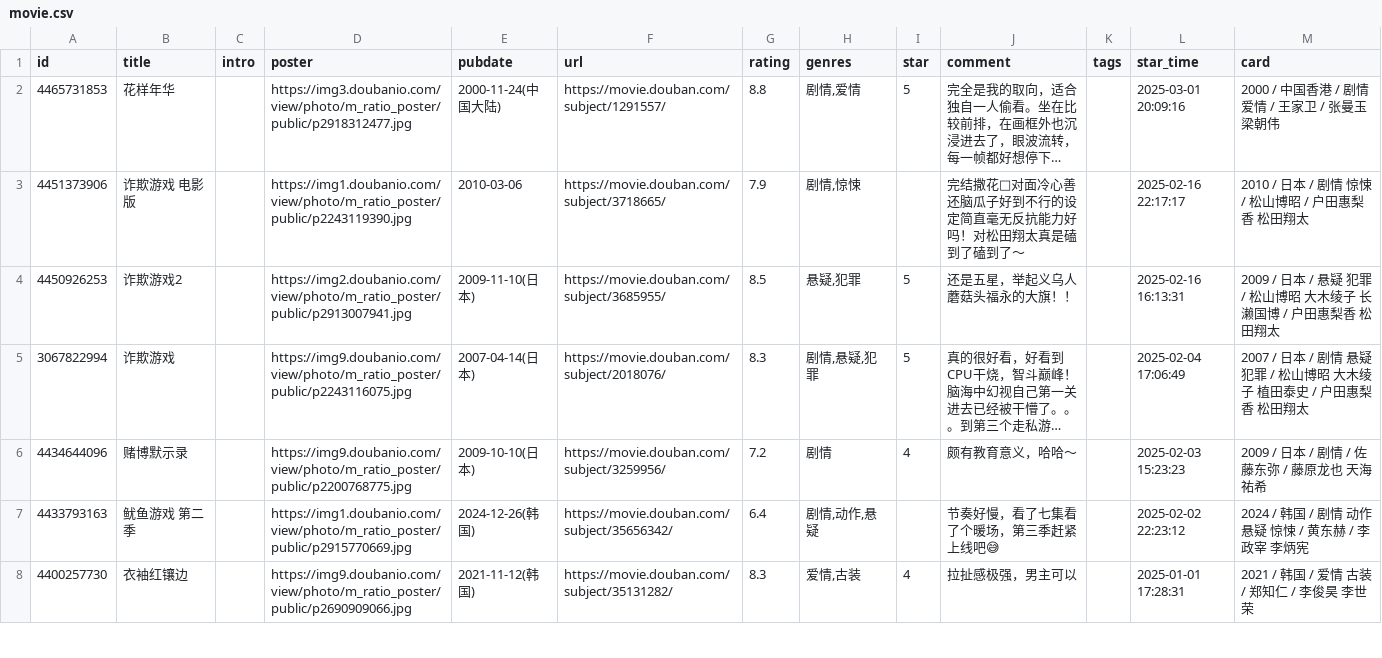
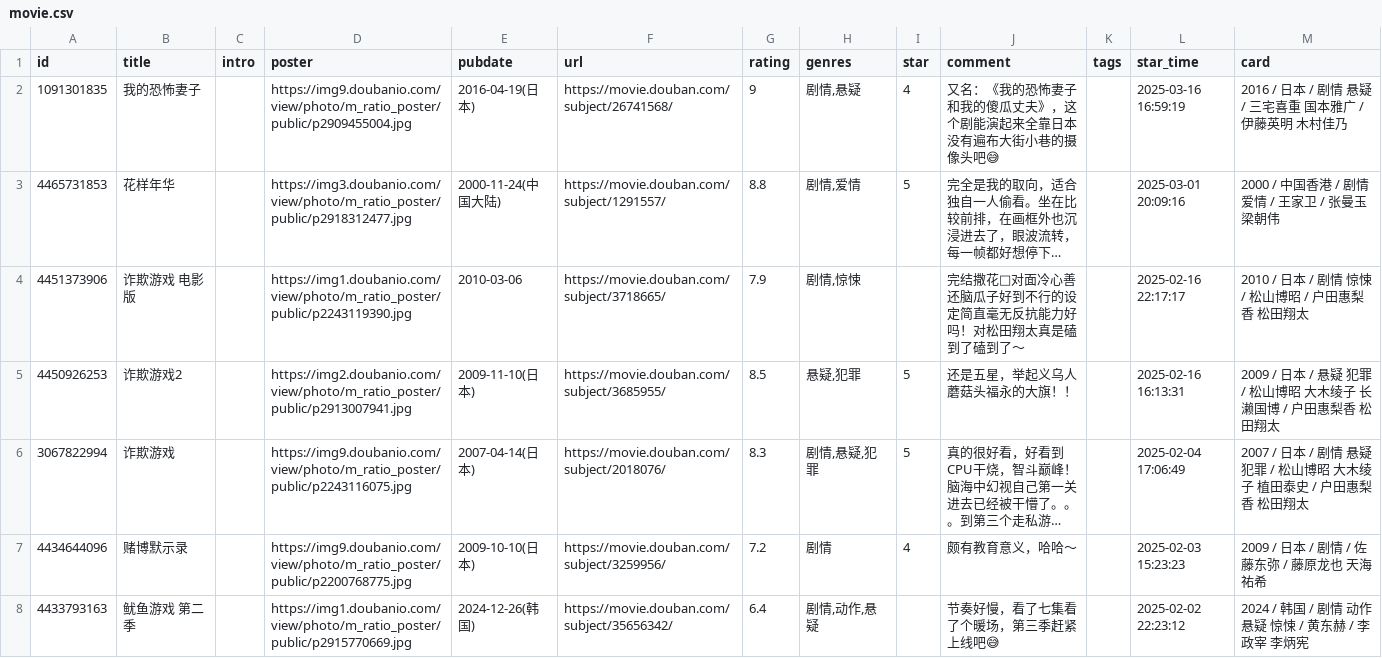
Before and after one commit to stevenash0822/obsidian-hugo-blog, a CSV file: static/douban/teammate/movie.csv, drawn as a sheet; only a part is shown; the shorter side is filled out with more unchanged rows; long unchanged cells end in …; the diff names each change by its address in the sheet, - before the commit and + after, or states it on an @@ line.

Commit message:
chore: update douban data

```diff
--- a/static/douban/teammate/movie.csv
+++ b/static/douban/teammate/movie.csv
+row 2: 1091301835 | 我的恐怖妻子 |  | https://img9.doubanio.com/view/photo/m_ratio_poster/public/p2909455004.jpg | 2016-04-19(日本) | https://movie.douban.com/subject/26741568/ | 9 | 剧情,悬疑 | 4 | 又名：《我的恐怖妻子和我的傻瓜丈夫》，这个剧能演起来全靠日本没有遍布大街小巷的摄像头吧😅 |  | 2025-03-16 16:59:19 | 2016 / 日本 / 剧情 悬疑 / 三宅喜重 国本雅广 / 伊藤英明 木村佳乃
```
Also changed, not shown: static/douban/movie.csv.
